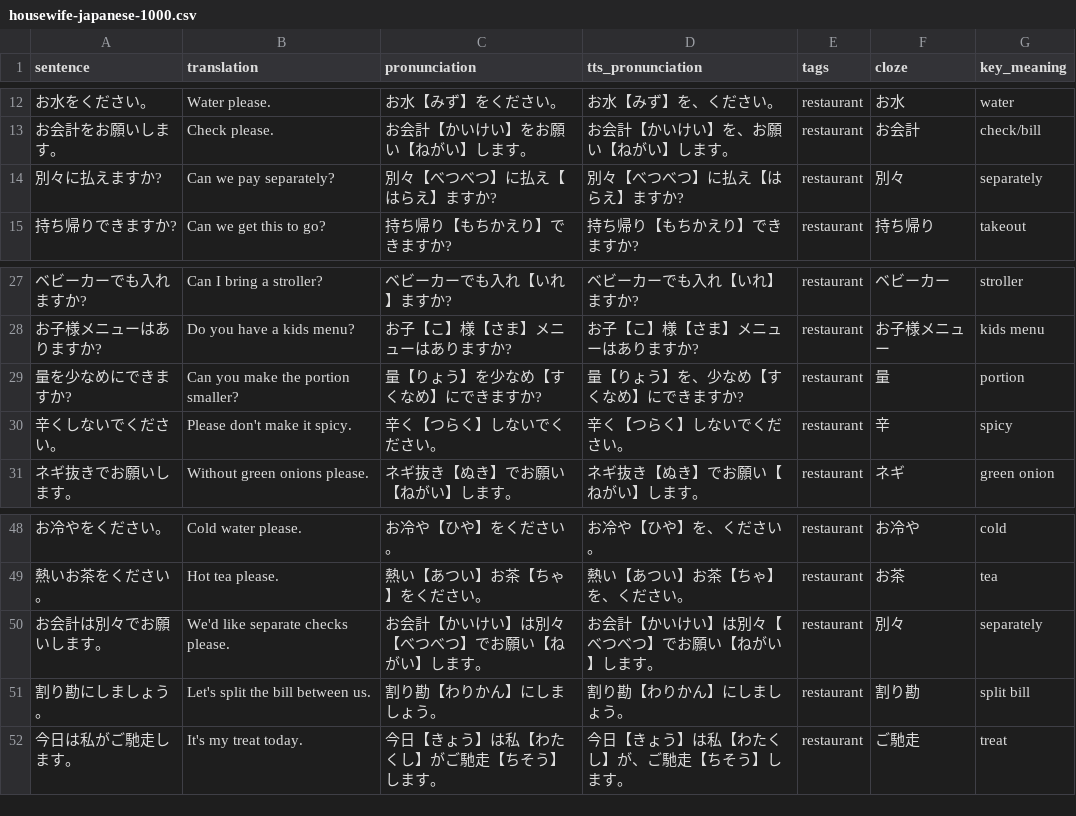
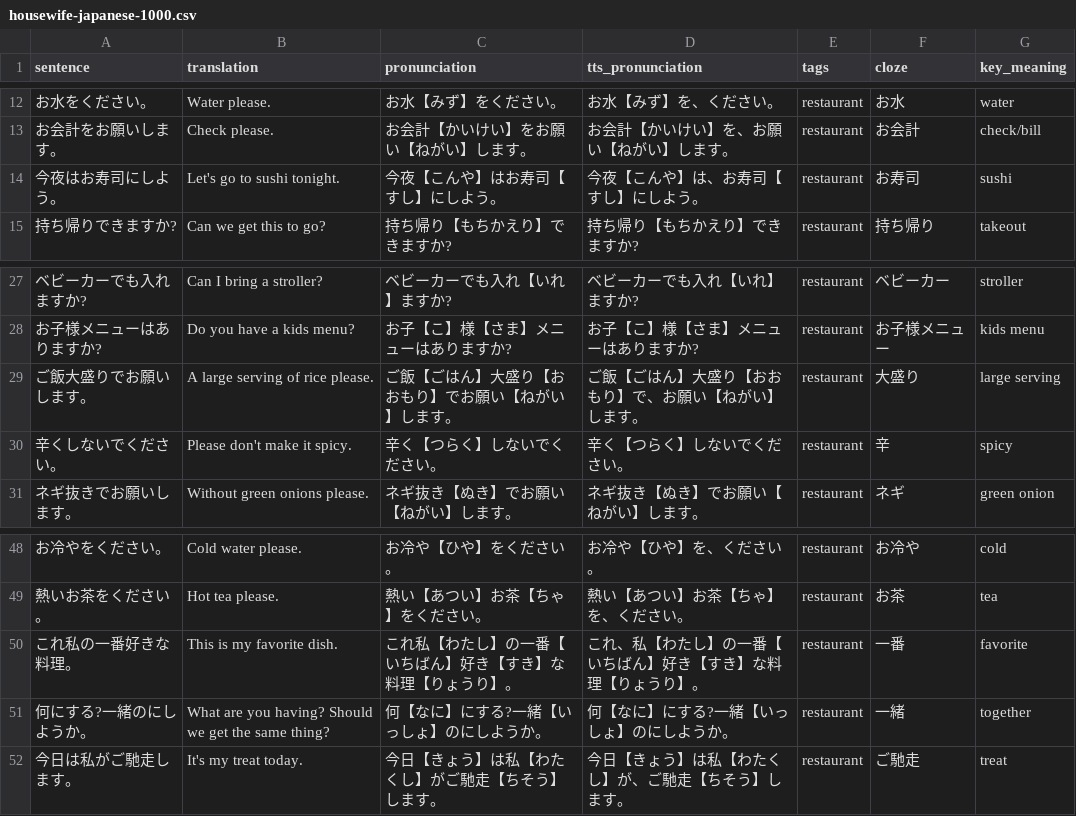
Before and after one commit to KakkoiDev/anki-voiced, a CSV file: decks/housewife-japanese-1000.csv, drawn as a sheet; only a part is shown, gaps mark what is left out.

Commit message:
Replace smaller portion and bill-splitting sentences with couple-friendly ones
- Replace 量を少なめに with ご飯大盛りでお願いします (large rice serving)
- Replace 別々に払えますか with 今夜はお寿司にしよう
- Replace お会計は別々で with これ私の一番好きな料理
- Replace 割り勘にしましょう with 何にする?一緒のにしようか

```diff
--- a/decks/housewife-japanese-1000.csv
+++ b/decks/housewife-japanese-1000.csv
@@ -13,3 +13,3 @@ sentence,translation,pronunciation,tts_pronunciation,tags,cloze,key_meaning
 お会計をお願いします。,Check please.,お会計【かいけい】をお願い【ねがい】します。,お会計【かいけい】を、お願い【ねがい】します。,restaurant,お会計,check/bill
-別々に払えますか?,Can we pay separately?,別々【べつべつ】に払え【はらえ】ますか?,別々【べつべつ】に払え【はらえ】ますか?,restaurant,別々,separately
+今夜はお寿司にしよう。,Let's go to sushi tonight.,今夜【こんや】はお寿司【すし】にしよう。,今夜【こんや】は、お寿司【すし】にしよう。,restaurant,お寿司,sushi
 持ち帰りできますか?,Can we get this to go?,持ち帰り【もちかえり】できますか?,持ち帰り【もちかえり】できますか?,restaurant,持ち帰り,takeout
@@ -28,3 +28,3 @@ sentence,translation,pronunciation,tts_pronunciation,tags,cloze,key_meaning
 お子様メニューはありますか?,Do you have a kids menu?,お子【こ】様【さま】メニューはありますか?,お子【こ】様【さま】メニューはありますか?,restaurant,お子様メニュー,kids menu
-量を少なめにできますか?,Can you make the portion smaller?,量【りょう】を少なめ【すくなめ】にできますか?,量【りょう】を、少なめ【すくなめ】にできますか?,restaurant,量,portion
+ご飯大盛りでお願いします。,A large serving of rice please.,ご飯【ごはん】大盛り【おおもり】でお願い【ねがい】します。,ご飯【ごはん】大盛り【おおもり】で、お願い【ねがい】します。,restaurant,大盛り,large serving
 辛くしないでください。,Please don't make it spicy.,辛く【つらく】しないでください。,辛く【つらく】しないでください。,restaurant,辛,spicy
@@ -49,4 +49,4 @@ sentence,translation,pronunciation,tts_pronunciation,tags,cloze,key_meaning
 熱いお茶をください。,Hot tea please.,熱い【あつい】お茶【ちゃ】をください。,熱い【あつい】お茶【ちゃ】を、ください。,restaurant,お茶,tea
-お会計は別々でお願いします。,We'd like separate checks please.,お会計【かいけい】は別々【べつべつ】でお願い【ねがい】します。,お会計【かいけい】は別々【べつべつ】でお願い【ねがい】します。,restaurant,別々,separately
-割り勘にしましょう。,Let's split the bill between us.,割り勘【わりかん】にしましょう。,割り勘【わりかん】にしましょう。,restaurant,割り勘,split bill
+これ私の一番好きな料理。,This is my favorite dish.,これ私【わたし】の一番【いちばん】好き【すき】な料理【りょうり】。,これ、私【わたし】の一番【いちばん】好き【すき】な料理【りょうり】。,restaurant,一番,favorite
+何にする?一緒のにしようか。,What are you having? Should we get the same thing?,何【なに】にする?一緒【いっしょ】のにしようか。,何【なに】にする?一緒【いっしょ】のにしようか。,restaurant,一緒,together
 今日は私がご馳走します。,It's my treat today.,今日【きょう】は私【わたくし】がご馳走【ちそう】します。,今日【きょう】は私【わたくし】が、ご馳走【ちそう】します。,restaurant,ご馳走,treat
```
